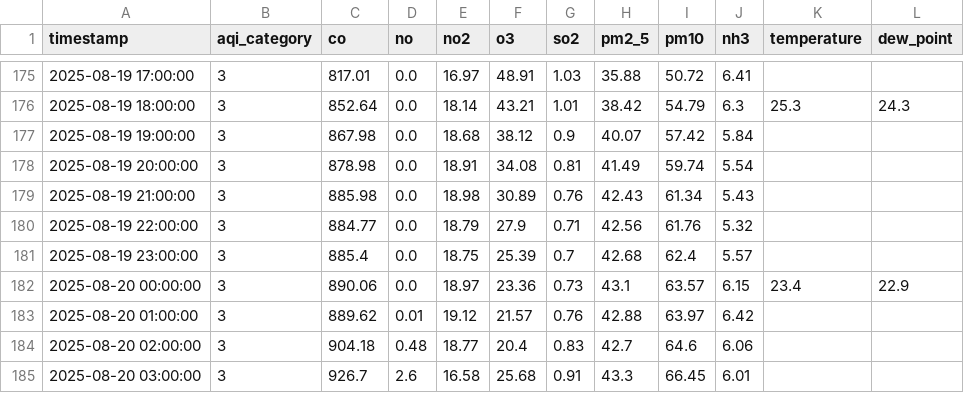
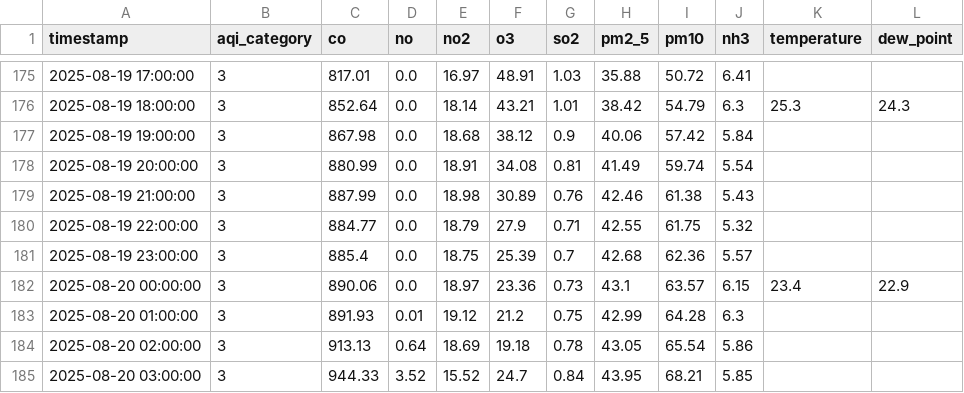
Before and after one commit to adeelkh21/peshawar-aqi, a CSV file: data_repositories/processed/merged_data.csv, drawn as a sheet; only a part is shown, gaps mark what is left out; the diff covers the shown part only; the diff names each change by its address in the sheet, - before the commit and + after, or states it on an @@ line.

```diff
--- a/data_repositories/processed/merged_data.csv
+++ b/data_repositories/processed/merged_data.csv
-H177 (pm2_5): 40.07
+H177 (pm2_5): 40.06
-C178 (co): 878.98
+C178 (co): 880.99
-C179 (co): 885.98
+C179 (co): 887.99
-H179 (pm2_5): 42.43
+H179 (pm2_5): 42.46
-I179 (pm10): 61.34
+I179 (pm10): 61.38
-H180 (pm2_5): 42.56
+H180 (pm2_5): 42.55
-I180 (pm10): 61.76
+I180 (pm10): 61.75
-I181 (pm10): 62.4
+I181 (pm10): 62.36
-C183 (co): 889.62
+C183 (co): 891.93
-F183 (o3): 21.57
+F183 (o3): 21.2
-G183 (so2): 0.76
+G183 (so2): 0.75
-H183 (pm2_5): 42.88
+H183 (pm2_5): 42.99
-I183 (pm10): 63.97
+I183 (pm10): 64.28
-J183 (nh3): 6.42
+J183 (nh3): 6.3
-C184 (co): 904.18
+C184 (co): 913.13
-D184 (no): 0.48
+D184 (no): 0.64
-E184 (no2): 18.77
+E184 (no2): 18.69
-F184 (o3): 20.4
+F184 (o3): 19.18
-G184 (so2): 0.83
+G184 (so2): 0.78
-H184 (pm2_5): 42.7
+H184 (pm2_5): 43.05
-I184 (pm10): 64.6
+I184 (pm10): 65.54
-J184 (nh3): 6.06
+J184 (nh3): 5.86
-C185 (co): 926.7
+C185 (co): 944.33
-D185 (no): 2.6
+D185 (no): 3.52
-E185 (no2): 16.58
+E185 (no2): 15.52
-F185 (o3): 25.68
+F185 (o3): 24.7
-G185 (so2): 0.91
+G185 (so2): 0.84
-H185 (pm2_5): 43.3
+H185 (pm2_5): 43.95
-I185 (pm10): 66.45
+I185 (pm10): 68.21
-J185 (nh3): 6.01
+J185 (nh3): 5.85
```
Also changed, not shown: 67 edited cells elsewhere in this file, data_repositories/raw/pollution_data.csv, 8 other files.
